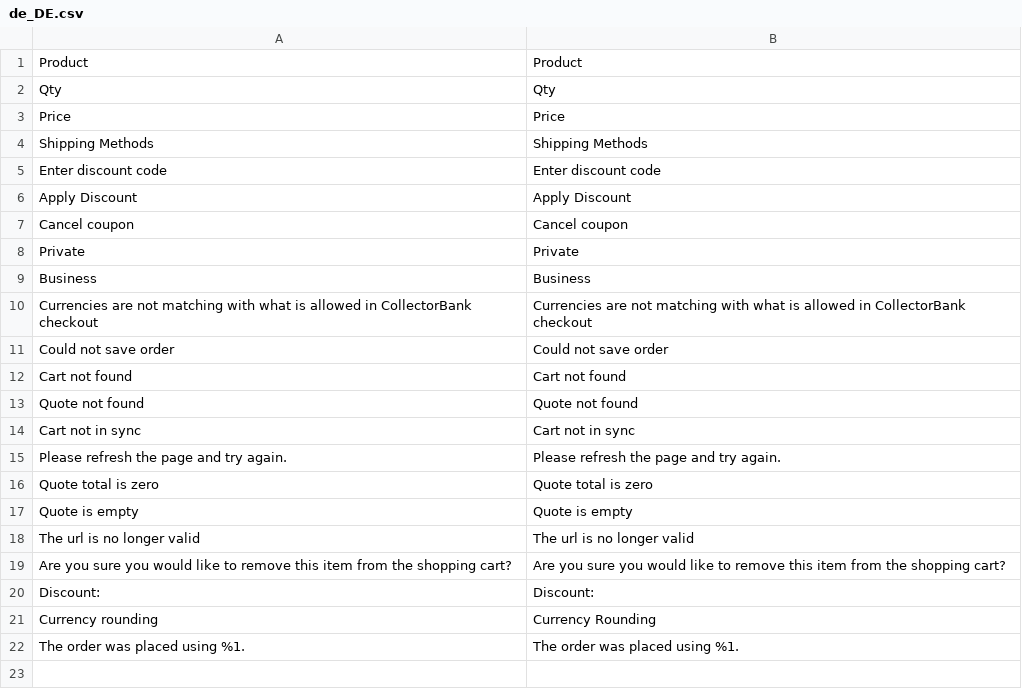
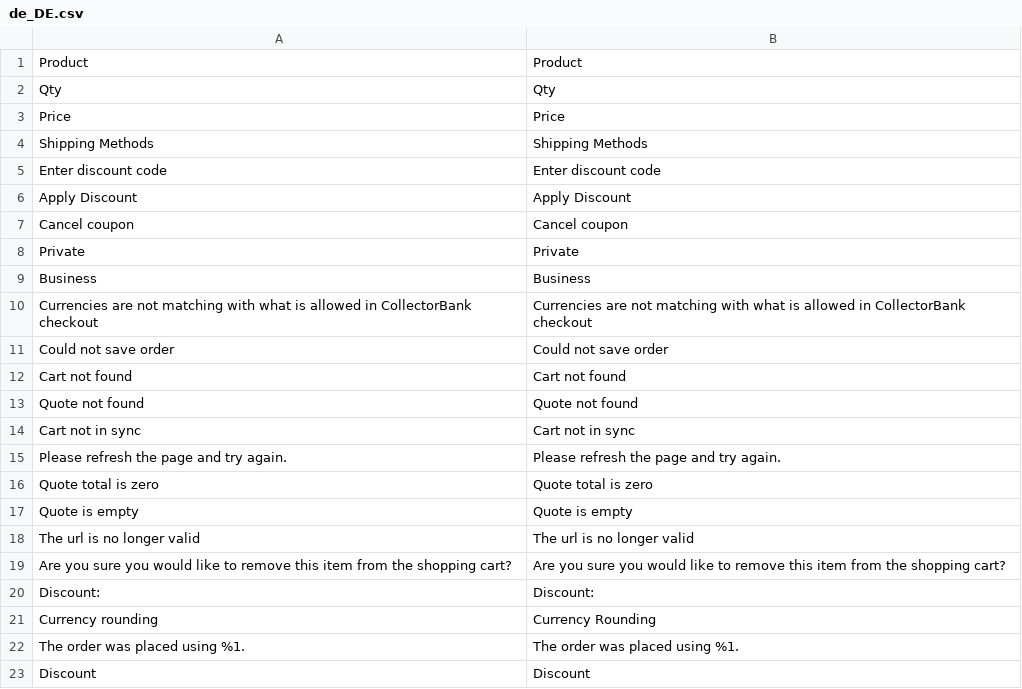
Before and after one commit to collector-bank/Checkout-Magento-2, a CSV file: src/i18n/de_DE.csv, drawn as a sheet.

```diff
--- a/src/i18n/de_DE.csv
+++ b/src/i18n/de_DE.csv
@@ -22 +22,2 @@
 "The order was placed using %1.","The order was placed using %1."
+"Discount", "Discount"
```
Also changed, not shown: src/i18n/da_DK.csv, src/i18n/fi_FI.csv, 16 other files.
